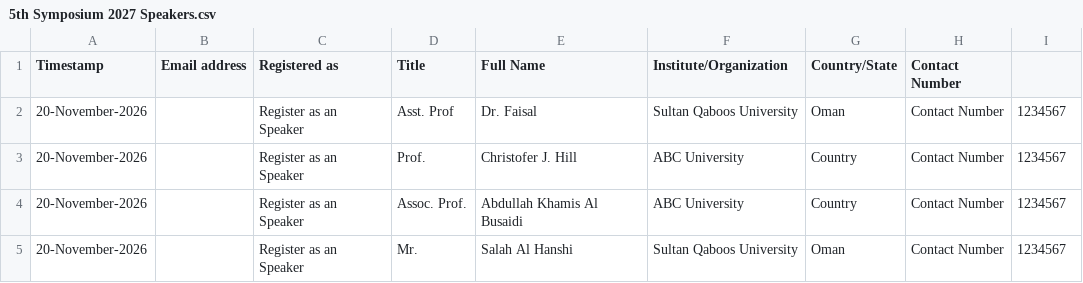
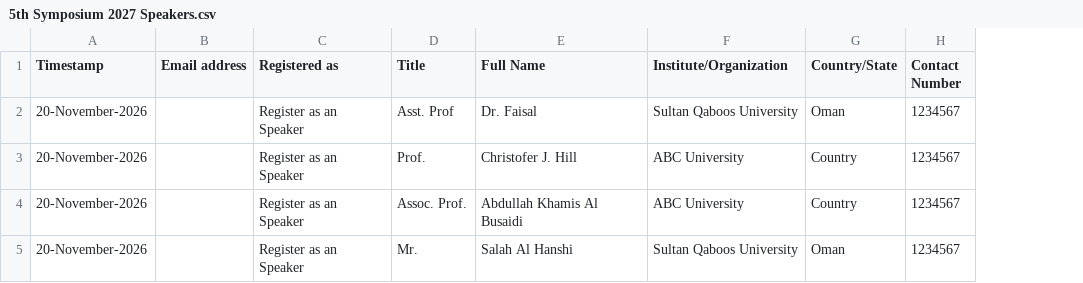
Before and after one commit to hameedktk09/cms, a CSV file: 5th Symposium 2027 Speakers.csv, drawn as a sheet; removed rows and columns are numbered as before the commit, all else as after; the diff names each change by its address in the sheet, - before the commit and + after, or states it on an @@ line.

Commit message:
Fix contact number formatting in speakers CSV
Removed extra commas from the contact number field.

```diff
--- a/5th Symposium 2027 Speakers.csv
+++ b/5th Symposium 2027 Speakers.csv
-column H (Contact Number), rows 2-5: all Contact Number
-H1: (empty)
+H1: Contact Number
```
